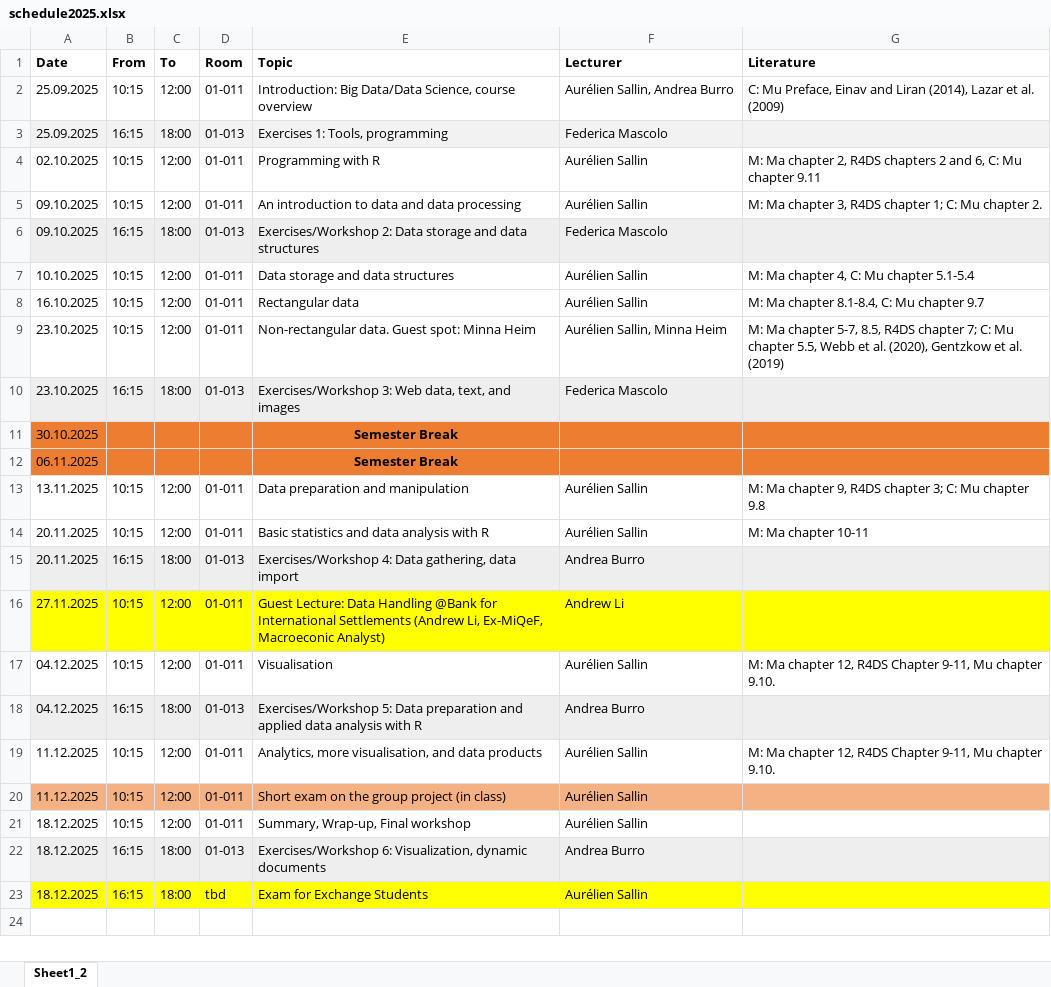
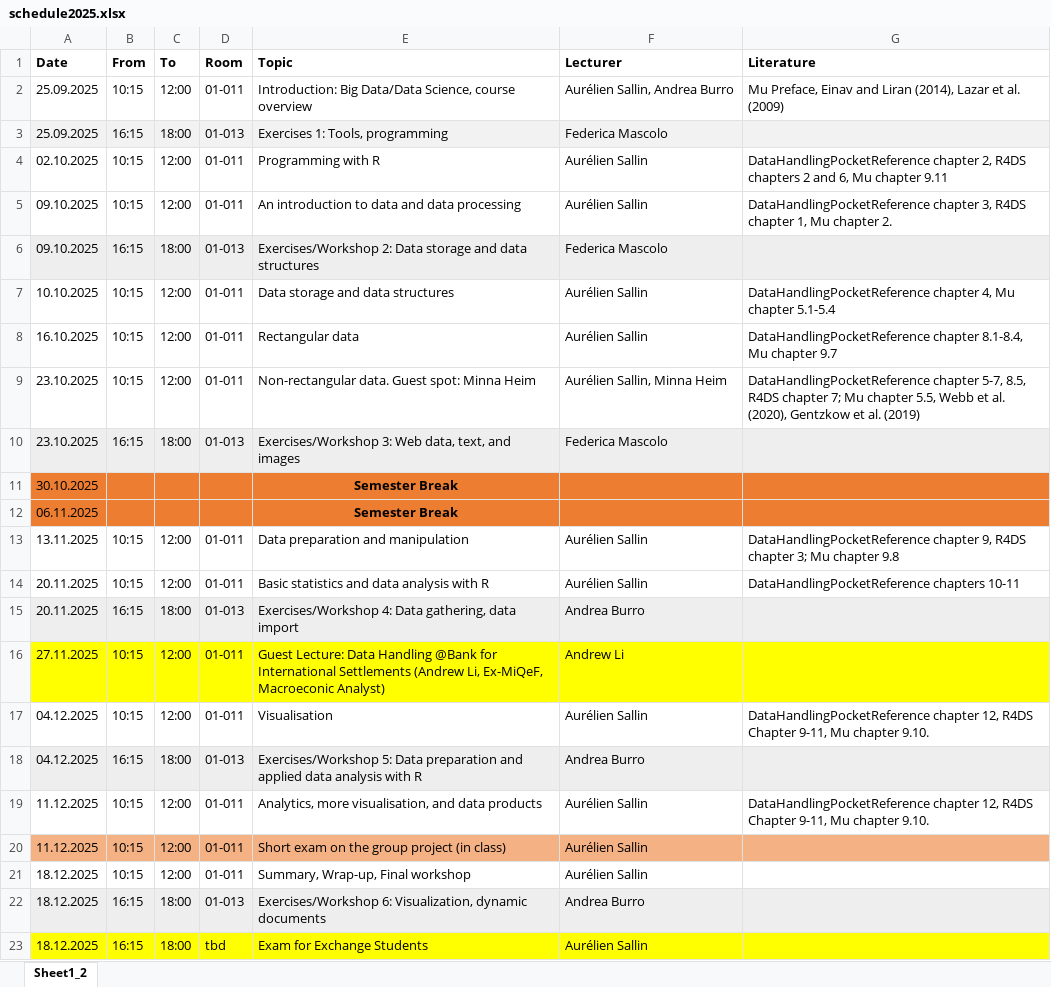
Before and after one commit to ASallin/BEcon3230_Datahandling_ImportCleaningandVisualization, an Excel workbook: schedule2025.xlsx, sheet Sheet1_2, drawn as a sheet; values as stored, in another font and other column widths than the file's, no borders; charts and pictures not drawn; the diff names each change by its address in the sheet, - before the commit and + after, or states it on an @@ line.

Commit message:
update lecture 3

```diff
--- a/schedule2025.xlsx (sheet Sheet1_2)
+++ b/schedule2025.xlsx (sheet Sheet1_2)
-G2 (Literature): C: Mu Preface,…
+G2 (Literature): Mu Preface,…
-G4 (Literature): M: Ma chapter 2, R4DS chapters 2 and 6, C: Mu chapter…
+G4 (Literature): DataHandlingPocketReference chapter 2, R4DS chapters 2 and 6, Mu chapter…
-G5 (Literature): M: Ma chapter 3, R4DS chapter 1; C: Mu chapter…
+G5 (Literature): DataHandlingPocketReference chapter 3, R4DS chapter 1, Mu chapter…
-G7 (Literature): M: Ma chapter 4, C: Mu chapter…
+G7 (Literature): DataHandlingPocketReference chapter 4, Mu chapter…
-G8 (Literature): M: Ma chapter 8.1-8.4, C: Mu chapter…
+G8 (Literature): DataHandlingPocketReference chapter 8.1-8.4, Mu chapter…
-G9 (Literature): M: Ma chapter 5-7, 8.5, R4DS chapter 7; C: Mu chapter…
+G9 (Literature): DataHandlingPocketReference chapter 5-7, 8.5, R4DS chapter 7; Mu chapter…
-G13 (Literature): M: Ma chapter 9, R4DS chapter 3; C: Mu chapter…
+G13 (Literature): DataHandlingPocketReference chapter 9, R4DS chapter 3; Mu chapter…
-G14 (Literature): M: Ma chapter 10-11
+G14 (Literature): DataHandlingPocketReference chapters 10-11
-G17 (Literature): M: Ma chapter 12,…
+G17 (Literature): DataHandlingPocketReference chapter 12,…
-G19 (Literature): M: Ma chapter 12,…
+G19 (Literature): DataHandlingPocketReference chapter 12,…
```
Also changed, not shown: 38 other files.
